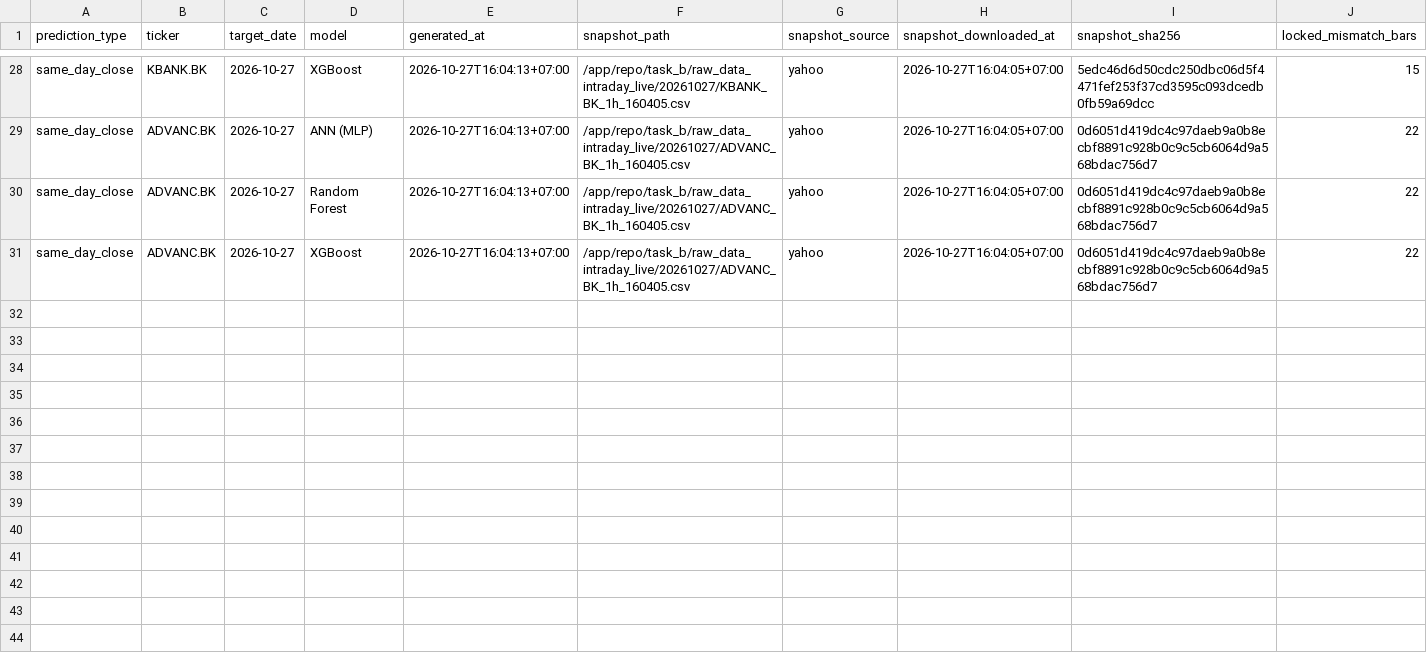
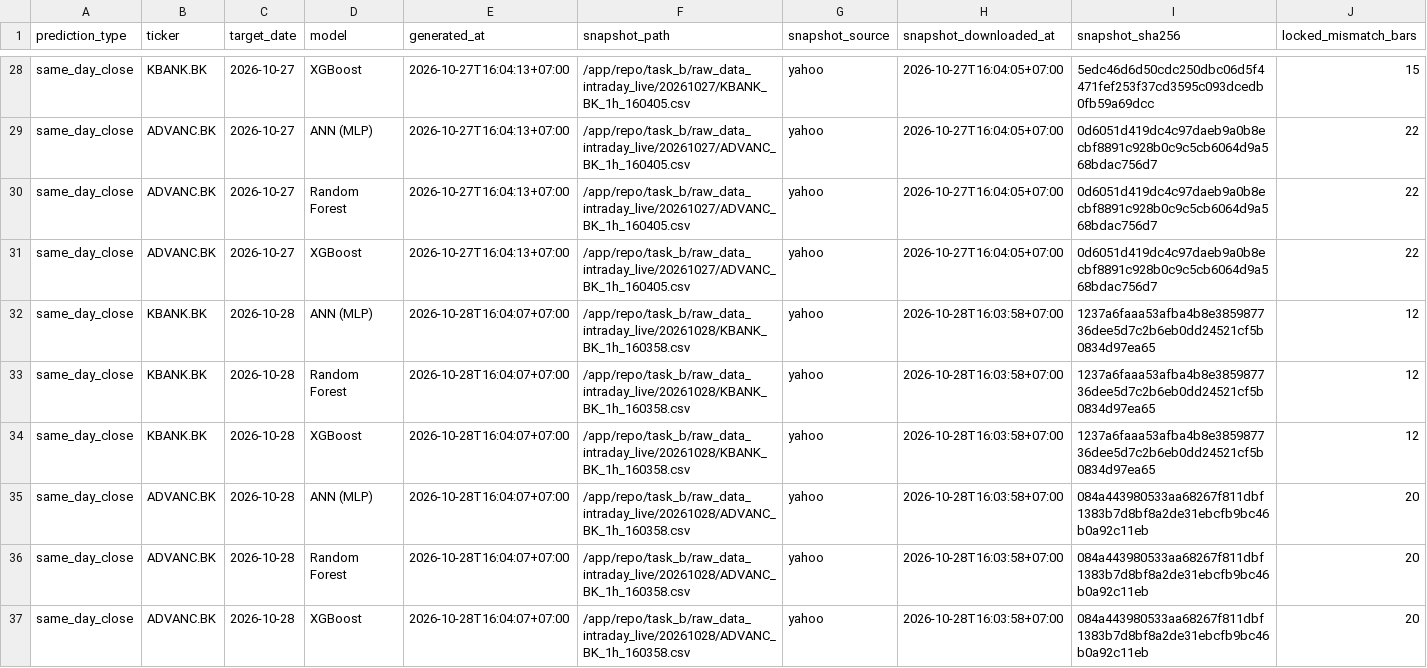
Before and after one commit to panifield/CN340_Stock_Prediction, a CSV file: task_b/results/prediction_log_close_meta.csv, drawn as a sheet; only a part is shown, gaps mark what is left out; rows hold the shown columns only; the diff names each change by its address in the sheet, - before the commit and + after, or states it on an @@ line.

Commit message:
1600 predict official: 2026-10-28

```diff
--- a/task_b/results/prediction_log_close_meta.csv
+++ b/task_b/results/prediction_log_close_meta.csv
+row 32: same_day_close | KBANK.BK | 2026-10-28 | ANN (MLP) | 2026-10-28T16:04:07+07:00 | /app/repo/task_b/raw_data_intraday_live/20261028/KBANK_BK_1h_160358.csv | yahoo | 2026-10-28T16:03:58+07:00 | 1237a6faaa53afba4b8e385987736dee5d7c2b6eb0dd24521cf5b0834d97ea65 | 12
+row 33: same_day_close | KBANK.BK | 2026-10-28 | Random Forest | 2026-10-28T16:04:07+07:00 | /app/repo/task_b/raw_data_intraday_live/20261028/KBANK_BK_1h_160358.csv | yahoo | 2026-10-28T16:03:58+07:00 | 1237a6faaa53afba4b8e385987736dee5d7c2b6eb0dd24521cf5b0834d97ea65 | 12
+row 34: same_day_close | KBANK.BK | 2026-10-28 | XGBoost | 2026-10-28T16:04:07+07:00 | /app/repo/task_b/raw_data_intraday_live/20261028/KBANK_BK_1h_160358.csv | yahoo | 2026-10-28T16:03:58+07:00 | 1237a6faaa53afba4b8e385987736dee5d7c2b6eb0dd24521cf5b0834d97ea65 | 12
+row 35: same_day_close | ADVANC.BK | 2026-10-28 | ANN (MLP) | 2026-10-28T16:04:07+07:00 | /app/repo/task_b/raw_data_intraday_live/20261028/ADVANC_BK_1h_160358.csv | yahoo | 2026-10-28T16:03:58+07:00 | 084a443980533aa68267f811dbf1383b7d8bf8a2de31ebcfb9bc46b0a92c11eb | 20
+row 36: same_day_close | ADVANC.BK | 2026-10-28 | Random Forest | 2026-10-28T16:04:07+07:00 | /app/repo/task_b/raw_data_intraday_live/20261028/ADVANC_BK_1h_160358.csv | yahoo | 2026-10-28T16:03:58+07:00 | 084a443980533aa68267f811dbf1383b7d8bf8a2de31ebcfb9bc46b0a92c11eb | 20
+row 37: same_day_close | ADVANC.BK | 2026-10-28 | XGBoost | 2026-10-28T16:04:07+07:00 | /app/repo/task_b/raw_data_intraday_live/20261028/ADVANC_BK_1h_160358.csv | yahoo | 2026-10-28T16:03:58+07:00 | 084a443980533aa68267f811dbf1383b7d8bf8a2de31ebcfb9bc46b0a92c11eb | 20
```
Also changed, not shown: task_b/results/dryrun/availability_1600.csv, task_b/results/prediction_log.csv, 8 other files.
